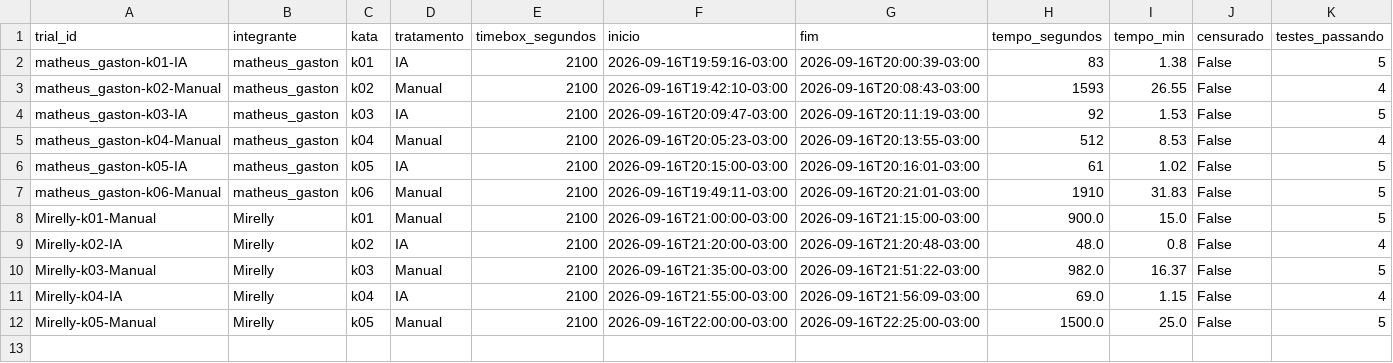
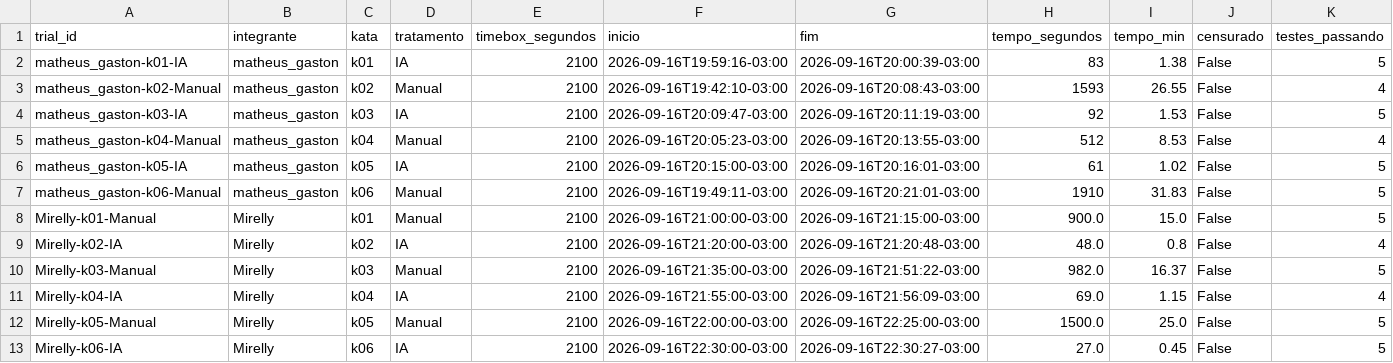
Before and after one commit to GastonZinhow/lab-experimentacao-software, a CSV file: lab02/code/data/raw/trials.csv, drawn as a sheet; only a part is shown; rows hold the shown columns only; the diff names each change by its address in the sheet, - before the commit and + after, or states it on an @@ line.

```diff
--- a/lab02/code/data/raw/trials.csv
+++ b/lab02/code/data/raw/trials.csv
+row 13: Mirelly-k06-IA | Mirelly | k06 | IA | 2100 | 2026-09-16T22:30:00-03:00 | 2026-09-16T22:30:27-03:00 | 27.0 | 0.45 | False | 5
```
Also changed, not shown: 1 other file.
